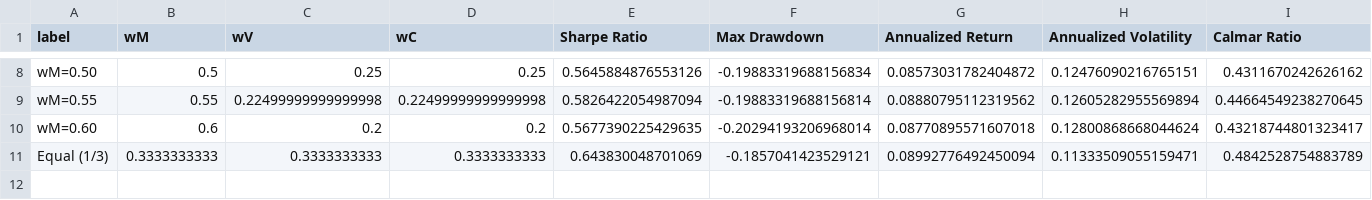
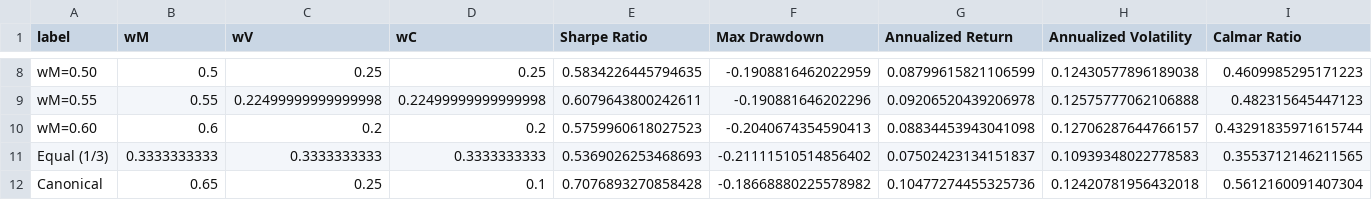
Before and after one commit to boomer25tiger/amaam, a CSV file: reports/sensitivity/weight_sensitivity.csv, drawn as a sheet; only a part is shown, gaps mark what is left out; the diff covers the shown part only; the diff names each change by its address in the sheet, - before the commit and + after, or states it on an @@ line.

```diff
--- a/reports/sensitivity/weight_sensitivity.csv
+++ b/reports/sensitivity/weight_sensitivity.csv
-E8 (Sharpe Ratio): 0.5645884876553126
+E8 (Sharpe Ratio): 0.5834226445794635
-F8 (Max Drawdown): -0.19883319688156834
+F8 (Max Drawdown): -0.1908816462022959
-G8 (Annualized Return): 0.08573031782404872
+G8 (Annualized Return): 0.08799615821106599
-H8 (Annualized Volatility): 0.12476090216765151
+H8 (Annualized Volatility): 0.12430577896189038
-I8 (Calmar Ratio): 0.4311670242626162
+I8 (Calmar Ratio): 0.4609985295171223
-E9 (Sharpe Ratio): 0.5826422054987094
+E9 (Sharpe Ratio): 0.6079643800242611
-F9 (Max Drawdown): -0.19883319688156814
+F9 (Max Drawdown): -0.190881646202296
-G9 (Annualized Return): 0.08880795112319562
+G9 (Annualized Return): 0.09206520439206978
-H9 (Annualized Volatility): 0.12605282955569894
+H9 (Annualized Volatility): 0.12575777062106888
-I9 (Calmar Ratio): 0.44664549238270645
+I9 (Calmar Ratio): 0.482315645447123
-E10 (Sharpe Ratio): 0.5677390225429635
+E10 (Sharpe Ratio): 0.5759960618027523
-F10 (Max Drawdown): -0.20294193206968014
+F10 (Max Drawdown): -0.2040674354590413
-G10 (Annualized Return): 0.08770895571607018
+G10 (Annualized Return): 0.08834453943041098
-H10 (Annualized Volatility): 0.12800868668044624
+H10 (Annualized Volatility): 0.12706287644766157
-I10 (Calmar Ratio): 0.43218744801323417
+I10 (Calmar Ratio): 0.43291835971615744
-E11 (Sharpe Ratio): 0.643830048701069
+E11 (Sharpe Ratio): 0.5369026253468693
-F11 (Max Drawdown): -0.1857041423529121
+F11 (Max Drawdown): -0.21111510514856402
-G11 (Annualized Return): 0.08992776492450094
+G11 (Annualized Return): 0.07502423134151837
-H11 (Annualized Volatility): 0.11333509055159471
+H11 (Annualized Volatility): 0.10939348022778583
-I11 (Calmar Ratio): 0.4842528754883789
+I11 (Calmar Ratio): 0.3553712146211565
+row 12: Canonical | 0.65 | 0.25 | 0.1 | 0.7076893270858428 | -0.18668880225578982 | 0.10477274455325736 | 0.12420781956432018 | 0.5612160091407304
```
Also changed, not shown: 30 edited cells elsewhere in this file, reports/sensitivity/rebalancing_sensitivity.csv, reports/sensitivity/selection_sensitivity.csv, 43 other files.
